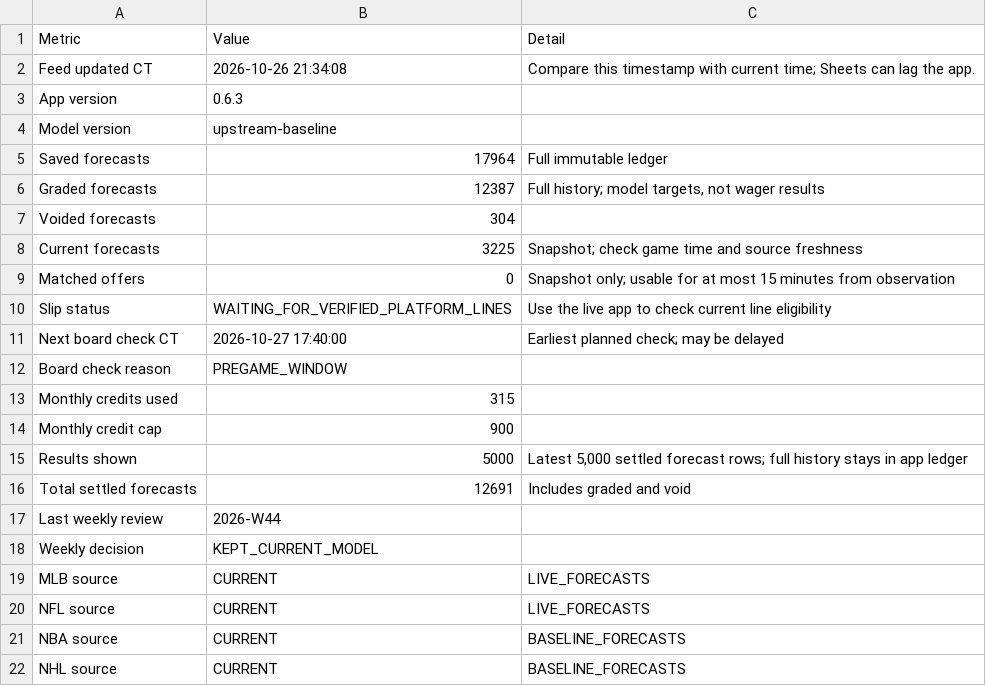
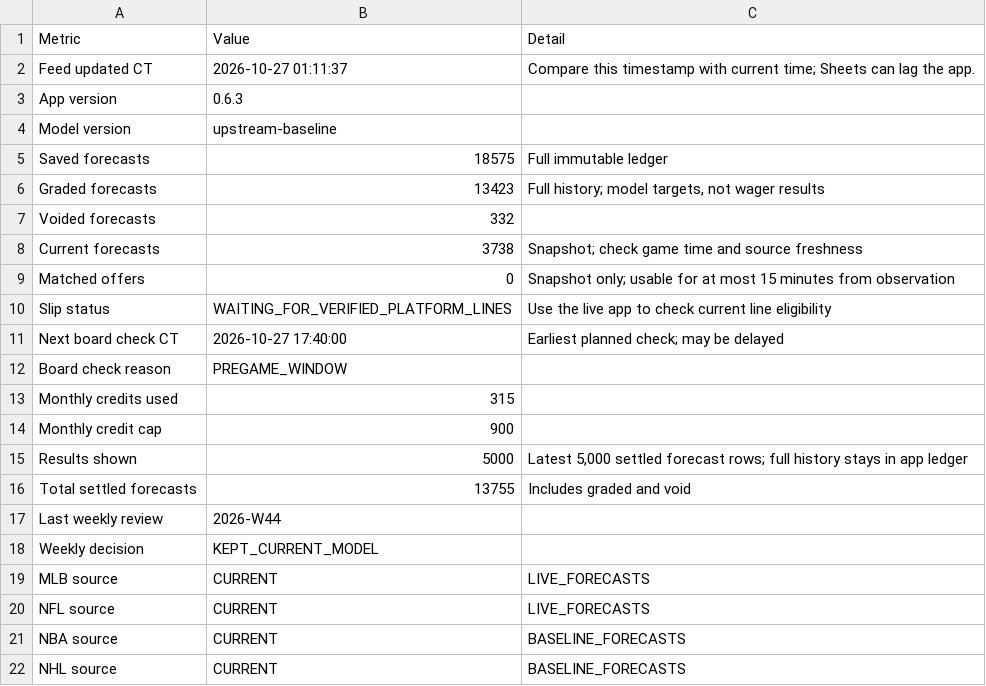
Before and after one commit to Zhotchki/MLB-Picks-Assets, a CSV file: multisport/sheets/status.csv, drawn as a sheet.

```diff
--- a/multisport/sheets/status.csv
+++ b/multisport/sheets/status.csv
@@ -1,9 +1,9 @@
 Metric,Value,Detail
-Feed updated CT,2026-10-26 21:34:08,Compare this timestamp with current time; Sheets can lag the app.
+Feed updated CT,2026-10-27 01:11:37,Compare this timestamp with current time; Sheets can lag the app.
 App version,0.6.3,
 Model version,upstream-baseline,
-Saved forecasts,17964,Full immutable ledger
-Graded forecasts,12387,"Full history; model targets, not wager results"
-Voided forecasts,304,
-Current forecasts,3225,Snapshot; check game time and source freshness
+Saved forecasts,18575,Full immutable ledger
+Graded forecasts,13423,"Full history; model targets, not wager results"
+Voided forecasts,332,
+Current forecasts,3738,Snapshot; check game time and source freshness
 Matched offers,0,Snapshot only; usable for at most 15 minutes from observation
@@ -15,3 +15,3 @@ Monthly credit cap,900,
 Results shown,5000,"Latest 5,000 settled forecast rows; full history stays in app ledger"
-Total settled forecasts,12691,Includes graded and void
+Total settled forecasts,13755,Includes graded and void
 Last weekly review,2026-W44,
```
Also changed, not shown: multisport/sheets/model_performance.csv, multisport/sheets/results.csv, 6 other files.
